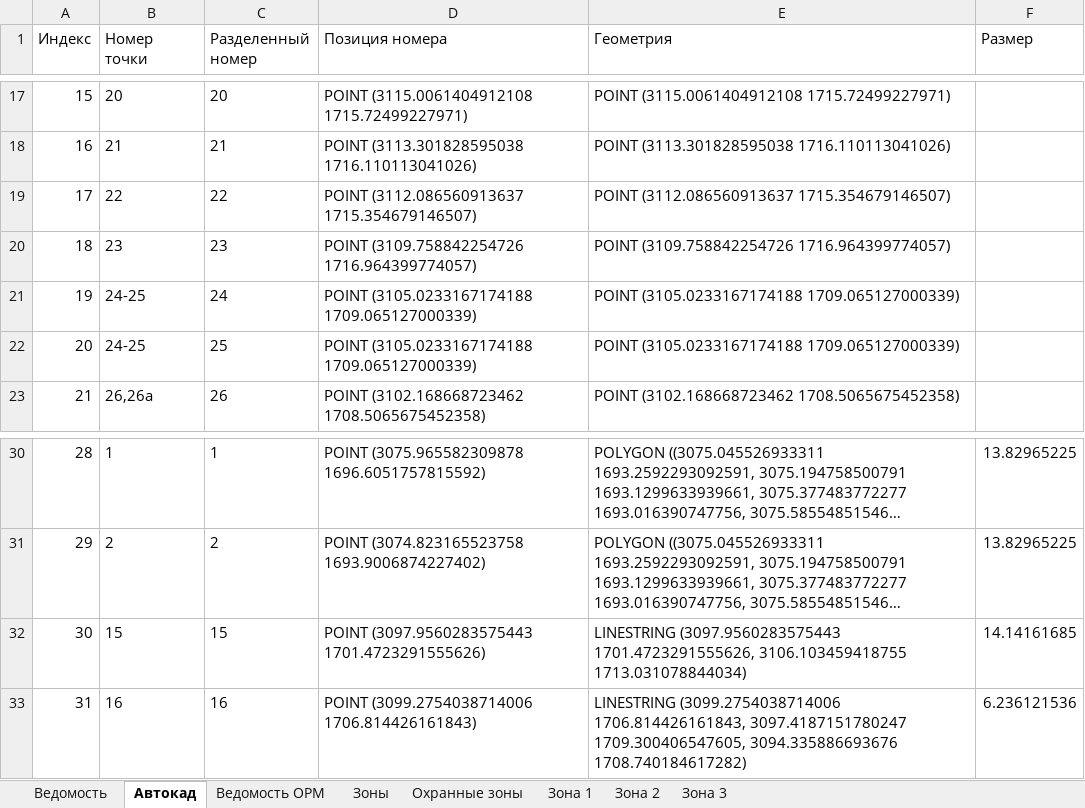
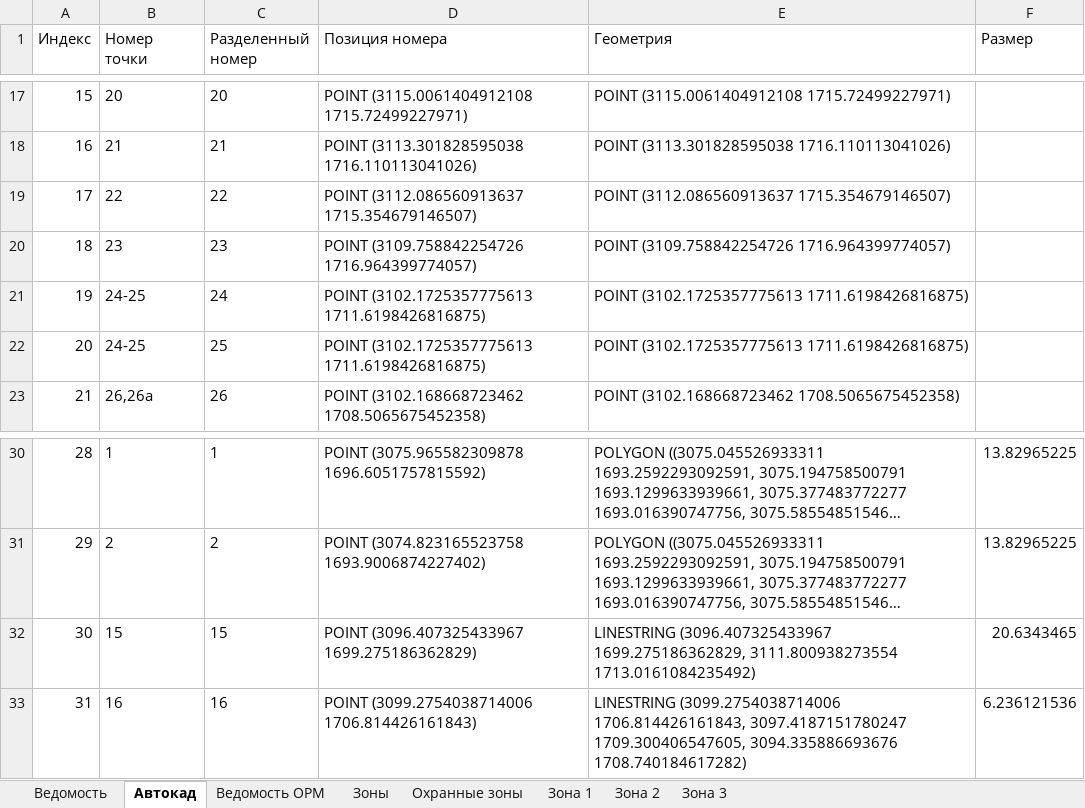
Before and after one commit to maxmyslivets/TaxationMaster, an Excel workbook: TaxationTool_Excel.xlsm, sheet Автокад, drawn as a sheet; only a part is shown, gaps mark what is left out; long unchanged cells end in …; values as stored, in another font and other column widths than the file's, no borders; the diff names each change by its address in the sheet, - before the commit and + after, or states it on an @@ line.

```diff
--- a/TaxationTool_Excel.xlsm (sheet Автокад)
+++ b/TaxationTool_Excel.xlsm (sheet Автокад)
-D21:D22 (Позиция номера): POINT (3105.0233167174188 1709.065127000339)
+D21:D22 (Позиция номера): POINT (3102.1725357775613 1711.6198426816875)
-E21:E22 (Геометрия): POINT (3105.0233167174188 1709.065127000339)
+E21:E22 (Геометрия): POINT (3102.1725357775613 1711.6198426816875)
-D32 (Позиция номера): POINT (3097.9560283575443 1701.4723291555626)
+D32 (Позиция номера): POINT (3096.407325433967 1699.275186362829)
-E32 (Геометрия): LINESTRING (3097.9560283575443 1701.4723291555626, 3106.103459418755 1713.031078844034)
+E32 (Геометрия): LINESTRING (3096.407325433967 1699.275186362829, 3111.800938273554 1713.0161084235492)
-F32 (Размер): 14.14161685
+F32 (Размер): 20.6343465
```
Also changed, not shown: sheet Зона 1, sheet Зона 2, sheet Зона 3, sheet Ведомость ОРМ, 4 other files.
